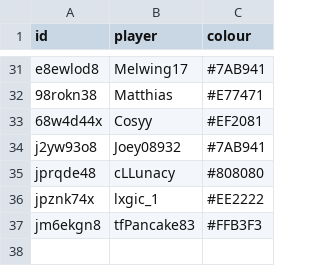
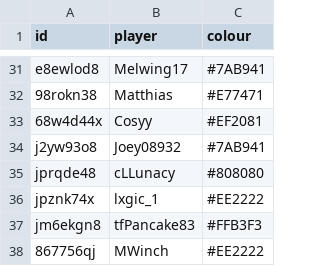
Before and after one commit to Comichimera/JRTDB, a CSV file: data/players.csv, drawn as a sheet; only a part is shown, gaps mark what is left out; the diff names each change by its address in the sheet, - before the commit and + after, or states it on an @@ line.

```diff
--- a/data/players.csv
+++ b/data/players.csv
+row 38: 867756qj | MWinch | #EE2222
```
Also changed, not shown: data/records.csv.
